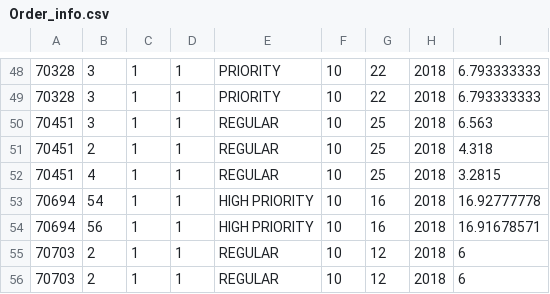
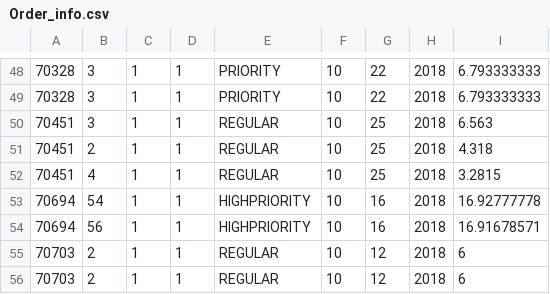
Before and after one commit to DangLe1996/Scheduling-Project, a CSV file: Combined/Order_info.csv, drawn as a sheet; only a part is shown, gaps mark what is left out.

```diff
--- a/Combined/Order_info.csv
+++ b/Combined/Order_info.csv
@@ -52,4 +52,4 @@
 70451,4,1,1,REGULAR,10,25,2018,3.2815
-70694,54,1,1,HIGH PRIORITY,10,16,2018,16.92777778
-70694,56,1,1,HIGH PRIORITY,10,16,2018,16.91678571
+70694,54,1,1,HIGHPRIORITY,10,16,2018,16.92777778
+70694,56,1,1,HIGHPRIORITY,10,16,2018,16.91678571
 70703,2,1,1,REGULAR,10,12,2018,6
```
Also changed, not shown: 5 other files.
